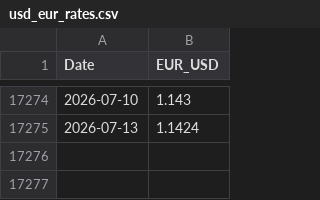
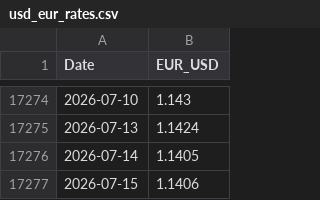
Before and after one commit to giulioappolonia/PortfolioAnalysis, a CSV file: factor_regression/data/usd_eur_rates.csv, drawn as a sheet; only a part is shown, gaps mark what is left out.

```diff
--- a/factor_regression/data/usd_eur_rates.csv
+++ b/factor_regression/data/usd_eur_rates.csv
@@ -17275 +17275,3 @@ Date,EUR_USD
 2026-07-13,1.1424
+2026-07-14,1.1405
+2026-07-15,1.1406
```
Also changed, not shown: 3 other files.
